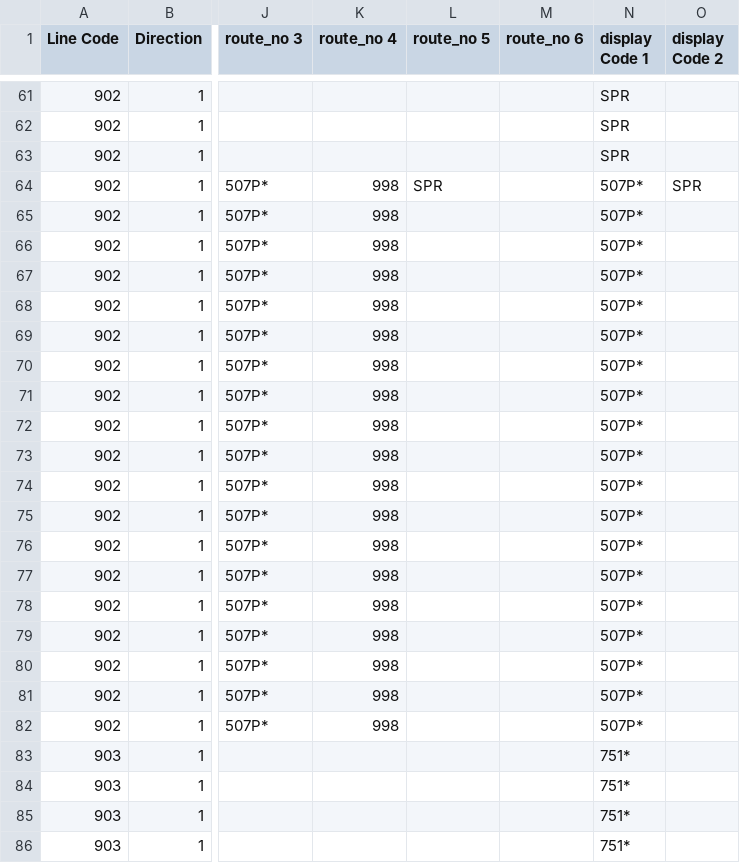
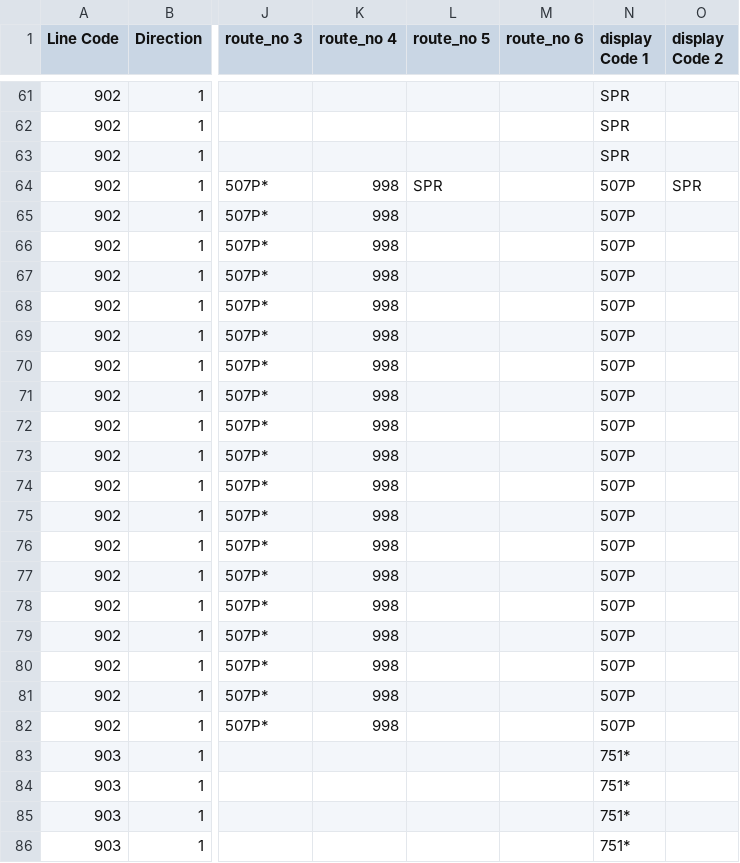
Before and after one commit to hkbus/notice, a CSV file: special3_light_rail_routes_and_stops.csv, drawn as a sheet; only a part is shown, gaps mark what is left out; the diff covers the shown part only; the diff names each change by its address in the sheet, - before the commit and + after, or states it on an @@ line.

```diff
--- a/special3_light_rail_routes_and_stops.csv
+++ b/special3_light_rail_routes_and_stops.csv
-N64:N82 (display Code 1): 507P*
+N64:N82 (display Code 1): 507P
```
Also changed, not shown: 41 edited cells elsewhere in this file.
